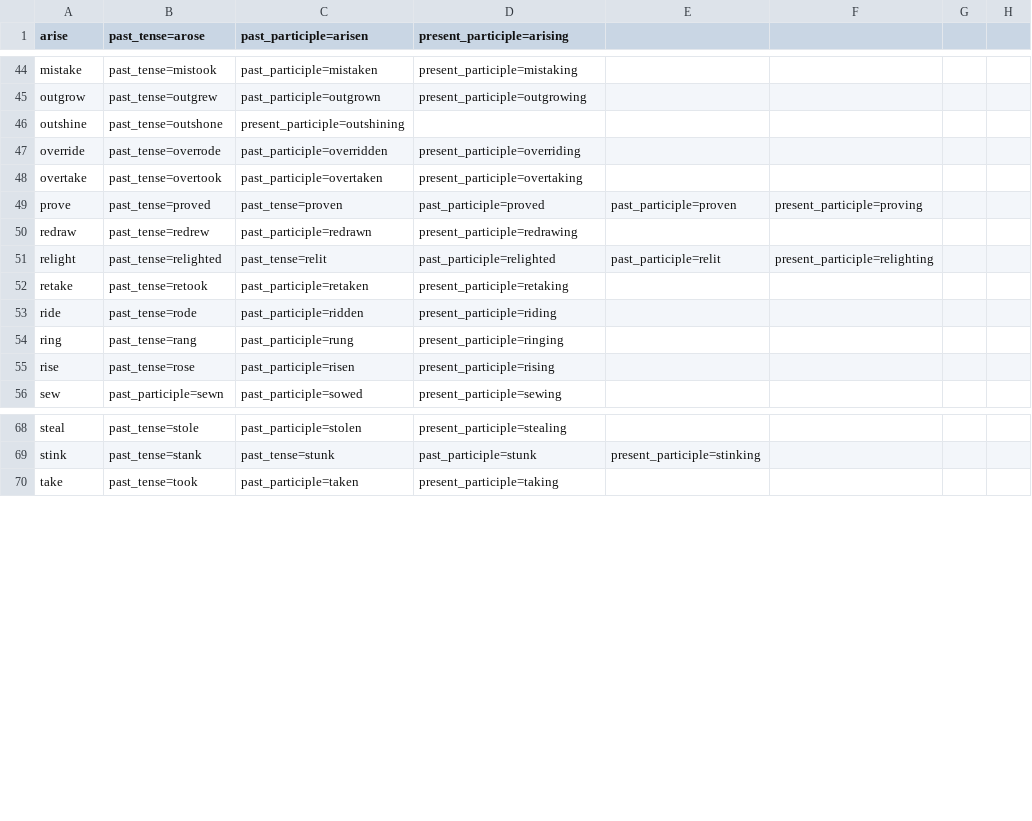
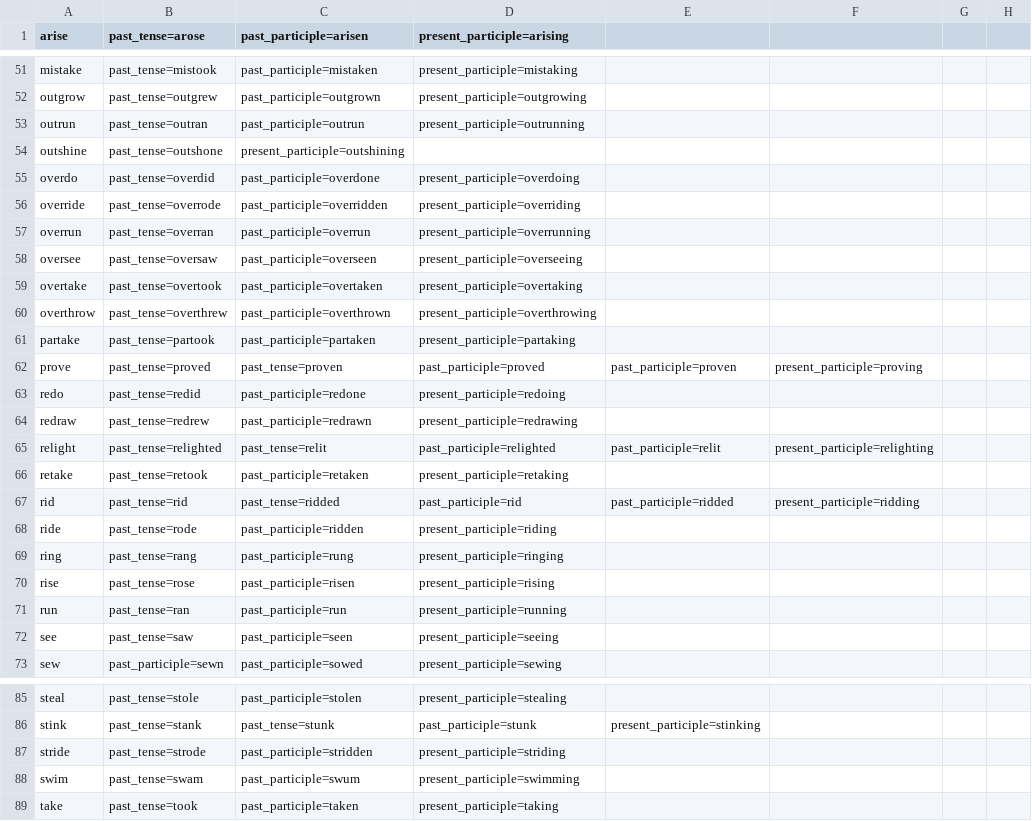
Before and after one commit to michaellavelle/language, a CSV file: verbs/src/main/resources/english/irregular/en_UK/irregular_verbs_type_1_conjugations.csv, drawn as a sheet; only a part is shown, gaps mark what is left out; the diff covers the shown part only.

Commit message:
Adding further verbs

```diff
--- a/verbs/src/main/resources/english/irregular/en_UK/irregular_verbs_type_1_conjugations.csv
+++ b/verbs/src/main/resources/english/irregular/en_UK/irregular_verbs_type_1_conjugations.csv
@@ -45,6 +52,13 @@ mistake,past_tense=mistook,past_participle=mistaken,present_participle=mistaking
 outgrow,past_tense=outgrew,past_participle=outgrown,present_participle=outgrowing
+outrun,past_tense=outran,past_participle=outrun,present_participle=outrunning
 outshine,past_tense=outshone,present_participle=outshining
+overdo,past_tense=overdid,past_participle=overdone,present_participle=overdoing
 override,past_tense=overrode,past_participle=overridden,present_participle=overriding
+overrun,past_tense=overran,past_participle=overrun,present_participle=overrunning
+oversee,past_tense=oversaw,past_participle=overseen,present_participle=overseeing
 overtake,past_tense=overtook,past_participle=overtaken,present_participle=overtaking
+overthrow,past_tense=overthrew,past_participle=overthrown,present_participle=overthrowing
+partake,past_tense=partook,past_participle=partaken,present_participle=partaking
 prove,past_tense=proved,past_tense=proven,past_participle=proved,past_participle=proven,present_participle=proving
+redo,past_tense=redid,past_participle=redone,present_participle=redoing
 redraw,past_tense=redrew,past_participle=redrawn,present_participle=redrawing
@@ -52,2 +66,3 @@ relight,past_tense=relighted,past_tense=relit,past_participle=relighted,past_par
 retake,past_tense=retook,past_participle=retaken,present_participle=retaking
+rid,past_tense=rid,past_tense=ridded,past_participle=rid,past_participle=ridded,present_participle=ridding
 ride,past_tense=rode,past_participle=ridden,present_participle=riding
@@ -55,2 +70,4 @@ ring,past_tense=rang,past_participle=rung,present_participle=ringing
 rise,past_tense=rose,past_participle=risen,present_participle=rising
+run,past_tense=ran,past_participle=run,present_participle=running
+see,past_tense=saw,past_participle=seen,present_participle=seeing
 sew,past_participle=sewn,past_participle=sowed,present_participle=sewing
@@ -69,2 +86,4 @@ steal,past_tense=stole,past_participle=stolen,present_participle=stealing
 stink,past_tense=stank,past_tense=stunk,past_participle=stunk,present_participle=stinking
+stride,past_tense=strode,past_participle=stridden,present_participle=striding
+swim,past_tense=swam,past_participle=swum,present_participle=swimming
 take,past_tense=took,past_participle=taken,present_participle=taking
```
Also changed, not shown: 7 added rows elsewhere in this file, verbs/src/main/resources/english/irregular/en_UK/irregular_verbs_type_1.csv, 1 other file.
